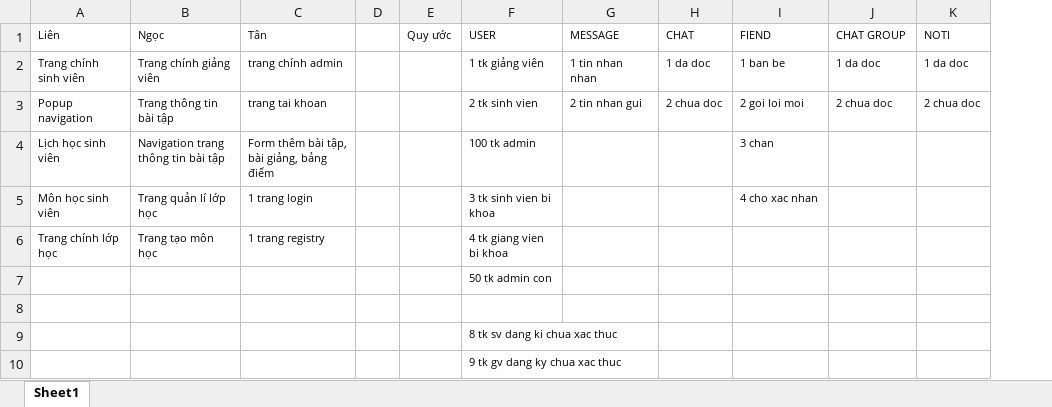
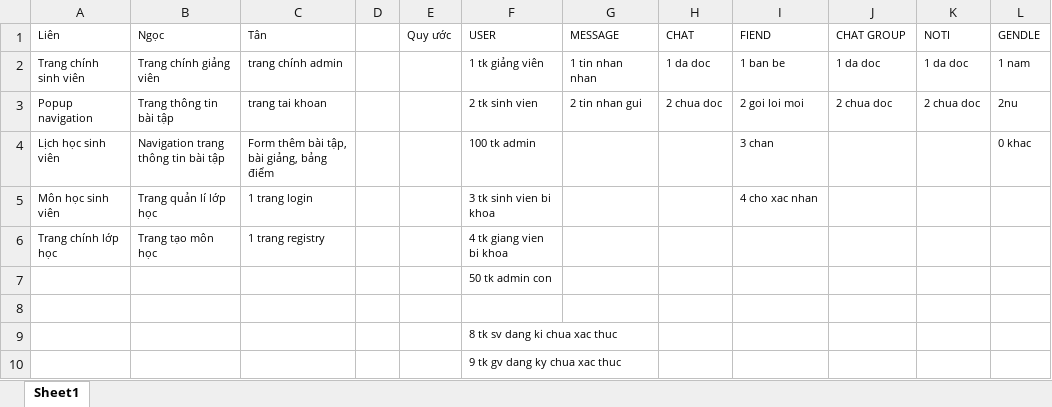
Before and after one commit to thwntn/online-class, an Excel workbook: chiatrang.xlsx, sheet Sheet1, drawn as a sheet; values as stored, in another font and other column widths than the file's, no borders; the diff names each change by its address in the sheet, - before the commit and + after, or states it on an @@ line.

```diff
--- a/chiatrang.xlsx (sheet Sheet1)
+++ b/chiatrang.xlsx (sheet Sheet1)
+column L (GENDLE), rows 2-4: 1 nam | 2nu | 0 khac
```
Also changed, not shown: 44 other files.
